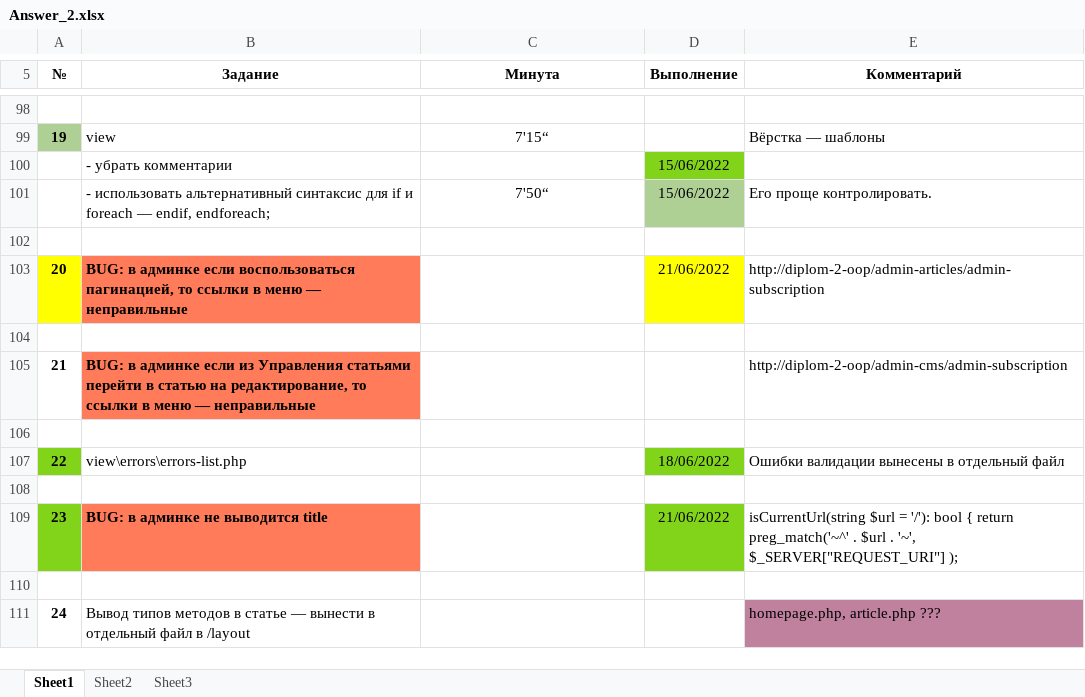
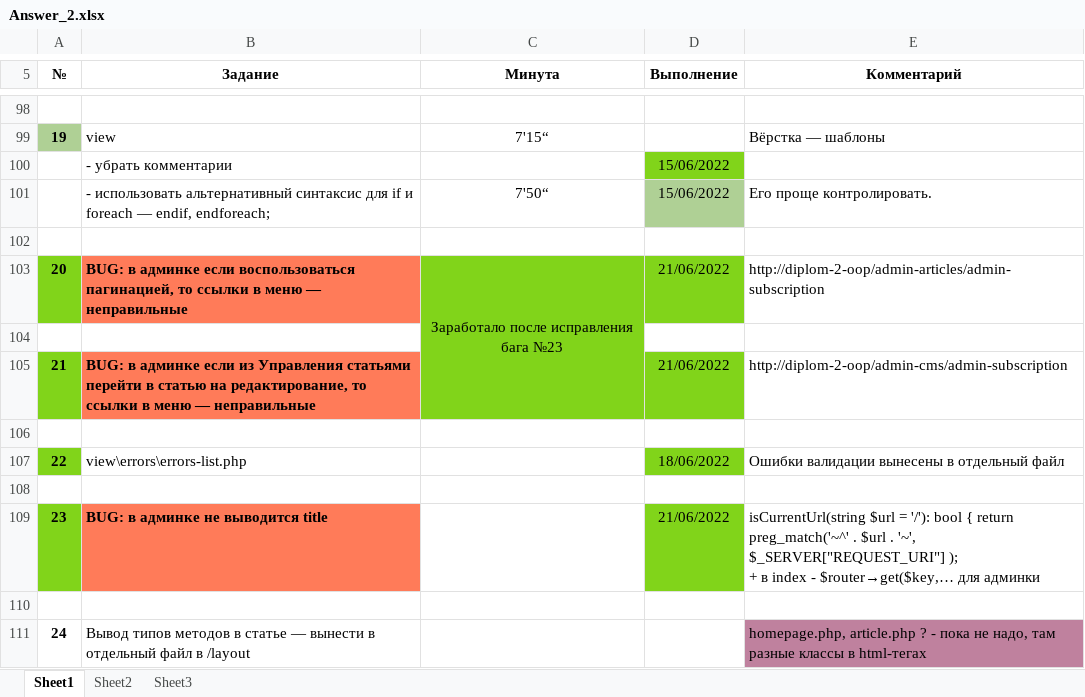
Before and after one commit to shvyrkov/diplom-2-oop, an Excel workbook: Answer_2.xlsx, sheet Sheet1, drawn as a sheet; only a part is shown, gaps mark what is left out; values as stored, in another font and other column widths than the file's, no borders; ↵ is a line break in a cell; the diff names each change by its address in the sheet, - before the commit and + after, or states it on an @@ line.

```diff
--- a/Answer_2.xlsx (sheet Sheet1)
+++ b/Answer_2.xlsx (sheet Sheet1)
-A103 fill: #FFFF00
+A103 fill: #81D41A
-C103 (Минута): (empty)
+C103 (Минута): Заработало после исправления бага №23
-C103:C104 fill: none
+C103:C104 fill: #81D41A
+C103:C105 merged
-D103 fill: #FFFF00
+D103 fill: #81D41A
-A105 fill: none
+A105 fill: #81D41A
-C105:D105 fill: none
+C105:D105 fill: #81D41A
-D105 (Выполнение): (empty)
+D105 (Выполнение): 21/06/2022
-E109 (Комментарий): …$_SERVER["REQUEST_URI"] );
+E109 (Комментарий): …$_SERVER["REQUEST_URI"] ); ↵ + в index - $router→get($key,… для админки
-E111 (Комментарий): homepage.php, article.php ???
+E111 (Комментарий): homepage.php, article.php ? - пока не надо, там разные классы в html-тегах
```
Also changed, not shown: 3 other files.
